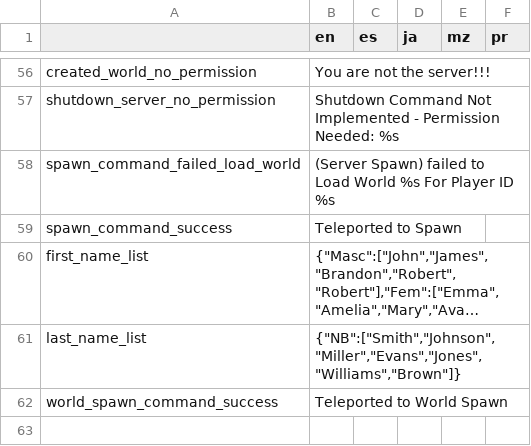
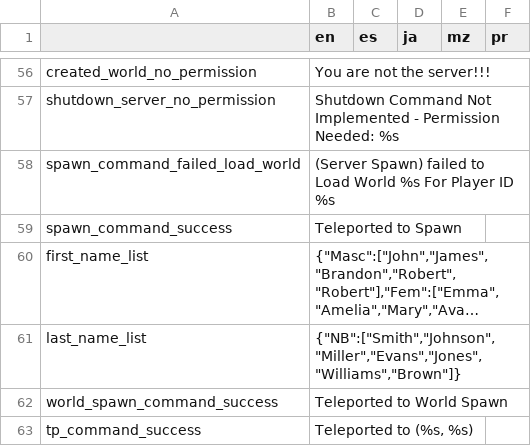
Before and after one commit to alexis-evelyn/Sweet-Tea, a CSV file: Assets/Languages/default.csv, drawn as a sheet; only a part is shown, gaps mark what is left out; long unchanged cells end in …; the diff names each change by its address in the sheet, - before the commit and + after, or states it on an @@ line.

```diff
--- a/Assets/Languages/default.csv
+++ b/Assets/Languages/default.csv
+row 63: tp_command_success | Teleported to (%s, %s)
```
Also changed, not shown: 7 other files.
